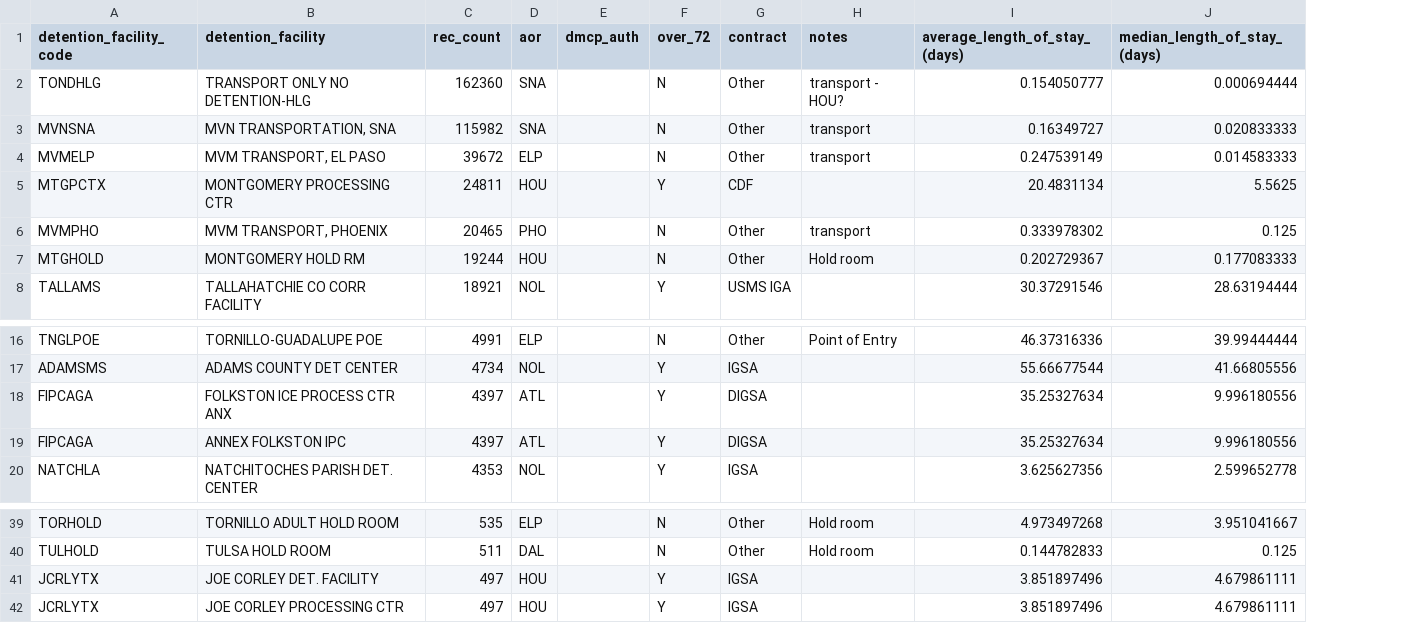
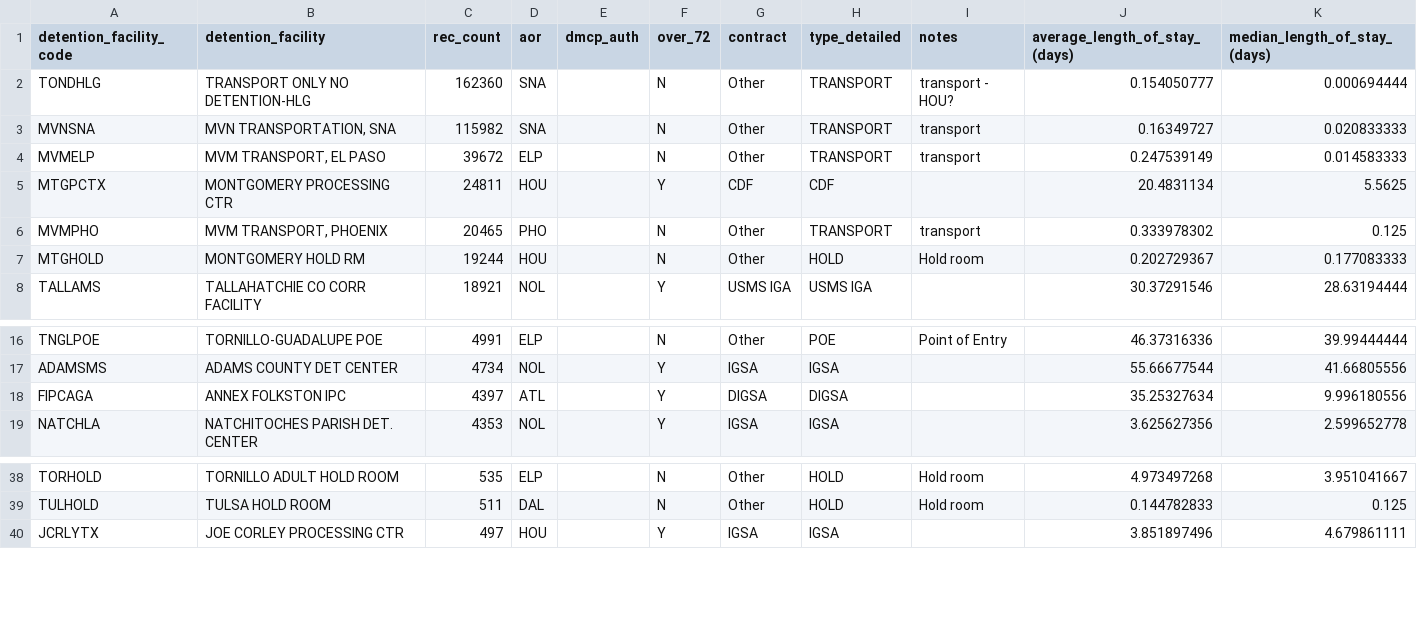
Before and after one commit to UWCHR/ice-facilities, a CSV file: join/hand/to_research.csv, drawn as a sheet; only a part is shown, gaps mark what is left out; removed rows and columns are numbered as before the commit, all else as after; the diff names each change by its address in the sheet, - before the commit and + after, or states it on an @@ line.

Commit message:
Added type_detailed

```diff
--- a/join/hand/to_research.csv
+++ b/join/hand/to_research.csv
+column H (type_detailed), rows 2-8: TRANSPORT | TRANSPORT | TRANSPORT | CDF | TRANSPORT | HOLD | USMS IGA; rows 16-19: POE | IGSA | DIGSA | IGSA; rows 38-40: HOLD | HOLD | IGSA
-row 18: FIPCAGA | FOLKSTON ICE PROCESS CTR ANX | 4397 | ATL |  | Y | DIGSA |  | 35.25327634 | 9.996180556
-row 41: JCRLYTX | JOE CORLEY DET. FACILITY | 497 | HOU |  | Y | IGSA |  | 3.851897496 | 4.679861111
```
